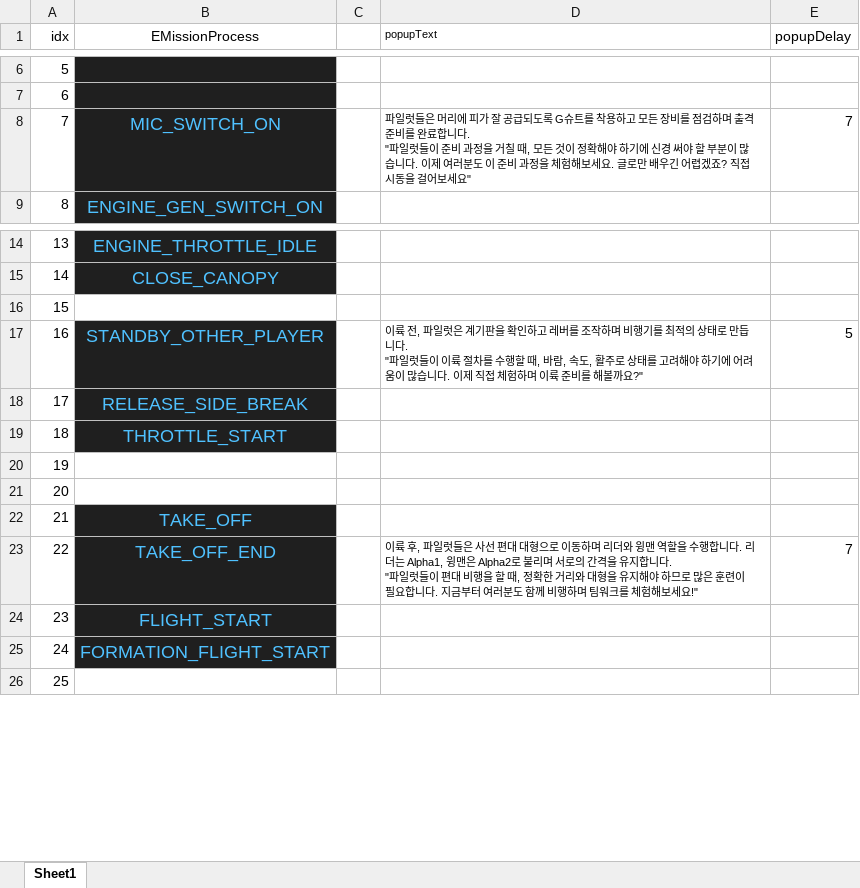
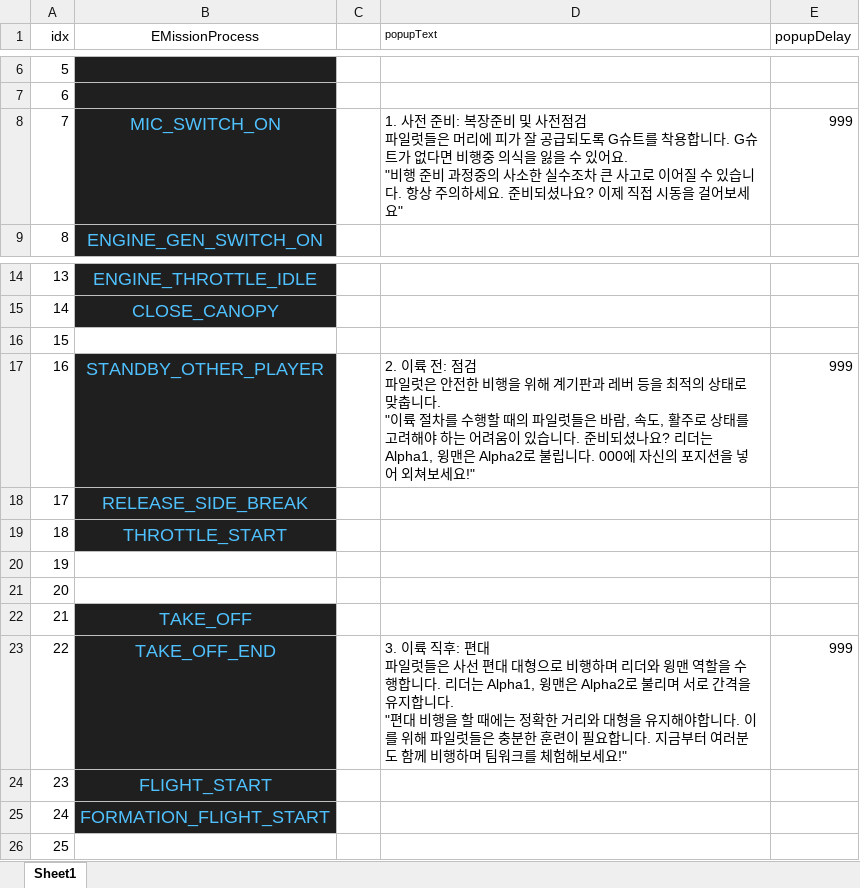
Before and after one commit to MTVS-AirJet/MTVS_AirJet_Final, an Excel workbook: Content/Asset/JBS/missionProcess.xlsx, sheet Sheet1, drawn as a sheet; only a part is shown, gaps mark what is left out; values as stored, in another font and other column widths than the file's, no borders; ↵ is a line break in a cell; the diff names each change by its address in the sheet, - before the commit and + after, or states it on an @@ line.

```diff
--- a/Content/Asset/JBS/missionProcess.xlsx (sheet Sheet1)
+++ b/Content/Asset/JBS/missionProcess.xlsx (sheet Sheet1)
-D8 (popupText): 파일럿들은 머리에 피가 잘 공급되도록 G슈트를 착용하고 모든 장비를 점검하며 출격 준비를 완료합니다. ↵ "파일럿들이 준비 과정을 거칠 때, 모든 것이 정확해야 하기에 신경 써야 할 부분이 많습니다. 이제 여러분도 이 준비 과정을 체험해보세요. 글로만 배우긴 어렵겠죠? 직접 시…
+D8 (popupText): 1. 사전 준비: 복장준비 및 사전점검 ↵ 파일럿들은 머리에 피가 잘 공급되도록 G슈트를 착용합니다. G슈트가 없다면 비행중 의식을 잃을 수 있어요. ↵ "비행 준비 과정중의 사소한 실수조차 큰 사고로 이어질 수 있습니다. 항상 주의하세요. 준비되셨나요? 이제 직접 시…
@@ D8 text size: larger @@
-E8 (popupDelay): 7
+E8 (popupDelay): 999
-D17 (popupText): 이륙 전, 파일럿은 계기판을 확인하고 레버를 조작하며 비행기를 최적의 상태로 만듭니다. ↵ "파일럿들이 이륙 절차를 수행할 때, 바람, 속도, 활주로 상태를 고려해야 하기에 어려움이 많습니다. 이제 직접 체험하며 이륙 준비를 해볼까요?"
+D17 (popupText): 2. 이륙 전: 점검 ↵ 파일럿은 안전한 비행을 위해 계기판과 레버 등을 최적의 상태로 맞춥니다. ↵ "이륙 절차를 수행할 때의 파일럿들은 바람, 속도, 활주로 상태를 고려해야 하는 어려움이 있습니다. 준비되셨나요? 리더는 Alpha1, 윙맨은 Alpha2로 불립니다. 000에 자신의 포지션을 넣어 외쳐보세요!"
@@ D17 text size: larger @@
-E17 (popupDelay): 5
+E17 (popupDelay): 999
-D23 (popupText): 이륙 후, 파일럿들은 사선 편대 대형으로 이동하며 리더와 윙맨 역할을 수행합니다. 리더는 Alpha1, 윙맨은 Alpha2로 불리며 서로의 간격을 유지합니다. ↵ "파일럿들이 편대 비행을 할 때, 정확한 거리와 대형을 유지해야 하므로 많은 훈련이…
+D23 (popupText): 3. 이륙 직후: 편대 ↵ 파일럿들은 사선 편대 대형으로 비행하며 리더와 윙맨 역할을 수행합니다. 리더는 Alpha1, 윙맨은 Alpha2로 불리며 서로 간격을 유지합니다. ↵ "편대 비행을 할 때에는 정확한 거리와 대형을 유지해야합니다. 이를 위해 파일럿들은 충분한 훈련이…
@@ D23 text size: larger @@
-E23 (popupDelay): 7
+E23 (popupDelay): 999
```
Also changed, not shown: 38 other files.
